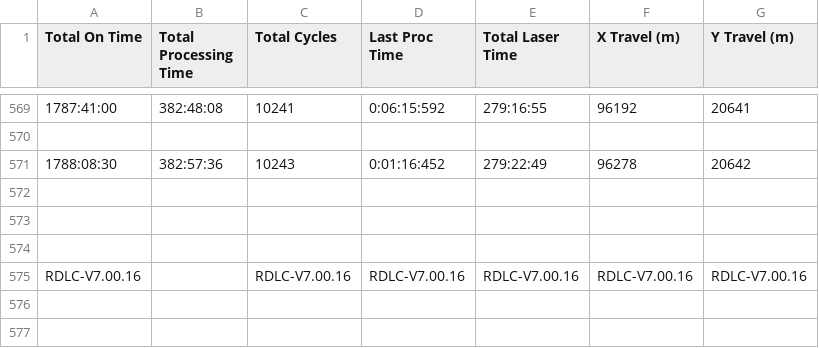
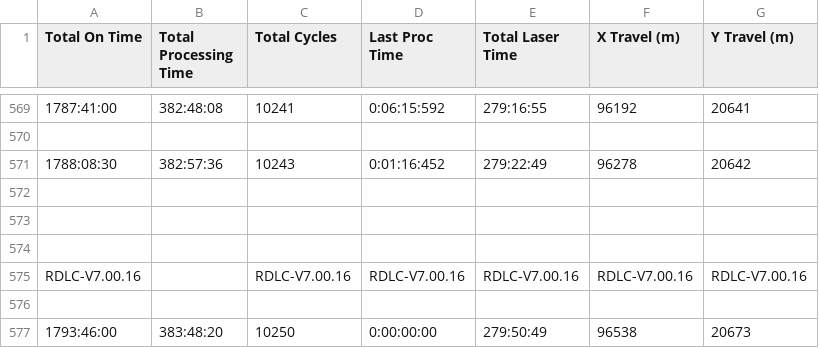
Before and after one commit to reading-hackspace/Machine-Settings, a CSV file: Laser Cutter/Parameters/laser_log.csv, drawn as a sheet; only a part is shown, gaps mark what is left out; the diff names each change by its address in the sheet, - before the commit and + after, or states it on an @@ line.

Commit message:
Automatically updating cut settings and logs

```diff
--- a/Laser Cutter/Parameters/laser_log.csv
+++ b/Laser Cutter/Parameters/laser_log.csv
+row 576: (empty)
+row 577: 1793:46:00 | 383:48:20 | 10250 | 0:00:00:00 | 279:50:49 | 96538 | 20673
```
